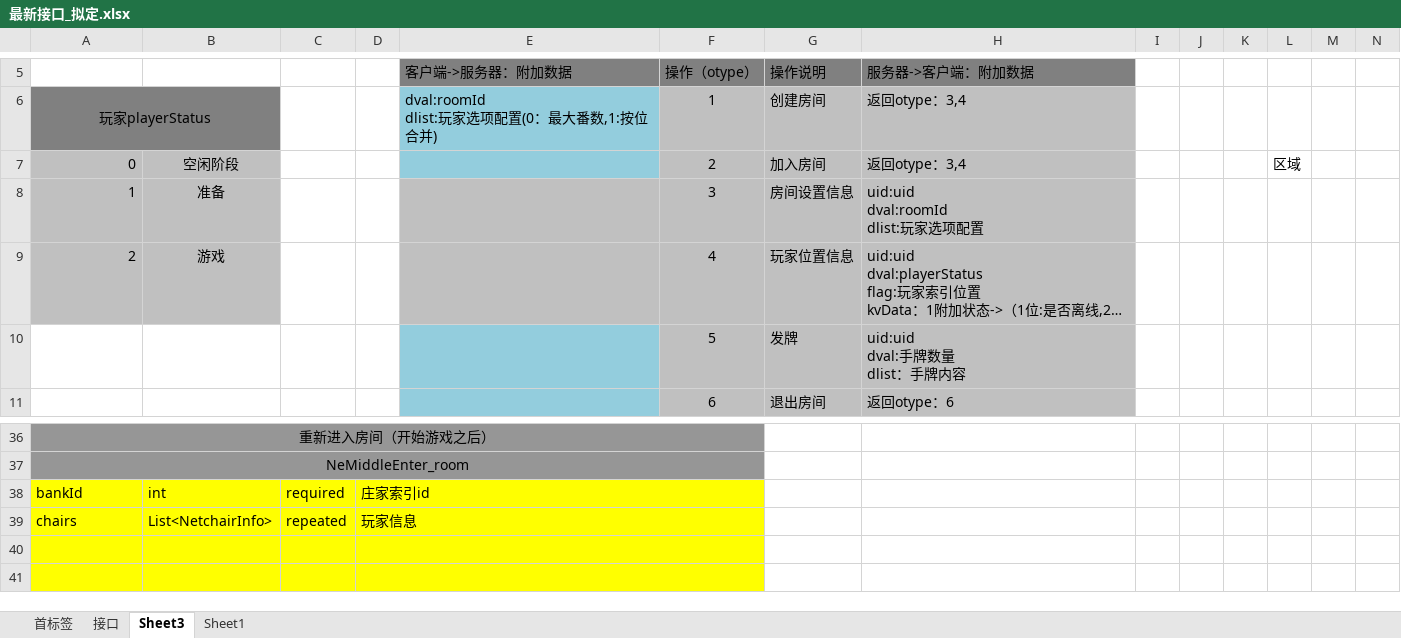
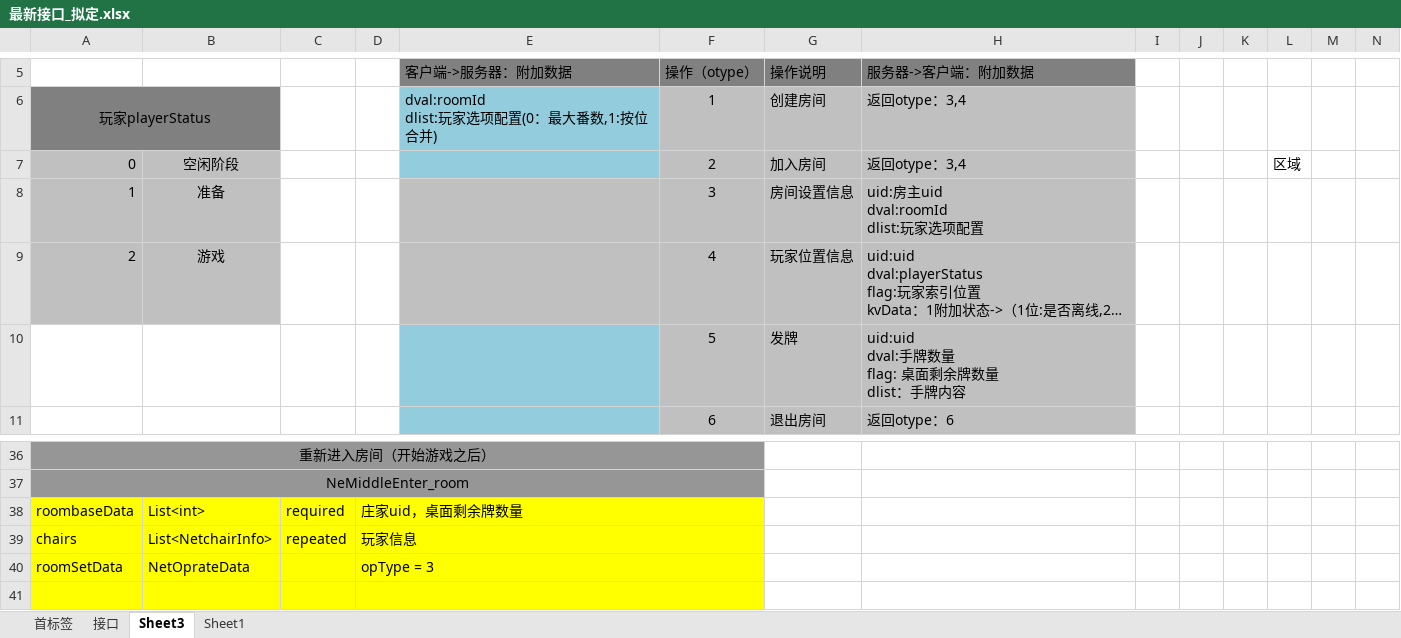
Before and after one commit to leroyBoys/LGameQiPai, an Excel workbook: doc/最新接口_拟定.xlsx, sheet Sheet3, drawn as a sheet; only a part is shown, gaps mark what is left out; long unchanged cells end in …; values as stored, in another font and other column widths than the file's, no borders; removed rows and columns are numbered as before the commit, all else as after; rows hold the shown columns only; ↵ is a line break in a cell; the diff names each change by its address in the sheet, - before the commit and + after, or states it on an @@ line.

```diff
--- a/doc/最新接口_拟定.xlsx (sheet Sheet3)
+++ b/doc/最新接口_拟定.xlsx (sheet Sheet3)
-H8 (服务器->客户端：附加数据): uid:uid ↵ dval:roomId ↵ dlist:玩家选项配置
+H8 (服务器->客户端：附加数据): uid:房主uid ↵ dval:roomId ↵ dlist:玩家选项配置
-H10 (服务器->客户端：附加数据): uid:uid ↵ dval:手牌数量 ↵ dlist：手牌内容
+H10 (服务器->客户端：附加数据): uid:uid ↵ dval:手牌数量 ↵ flag: 桌面剩余牌数量 ↵ dlist：手牌内容
-row 38: bankId | int | required | 庄家索引id
+row 38: roombaseData | List<int> | required | 庄家uid，桌面剩余牌数量
-row 40: (empty)
+row 40: roomSetData | NetOprateData |  | opType = 3
```
Also changed, not shown: doc/计划.xlsx.
